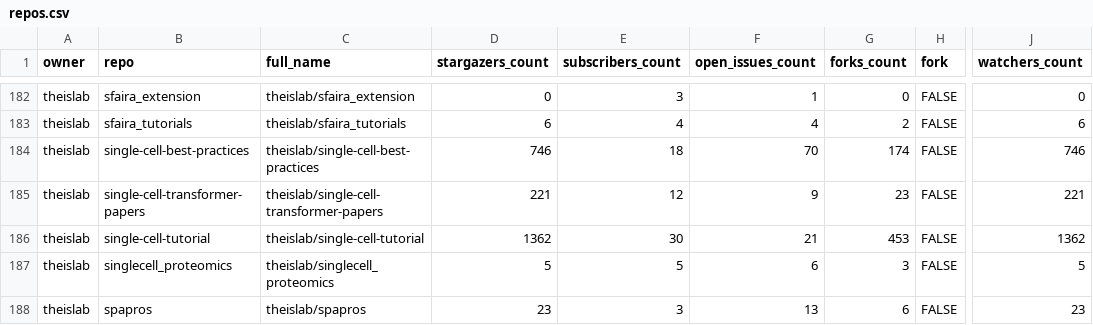
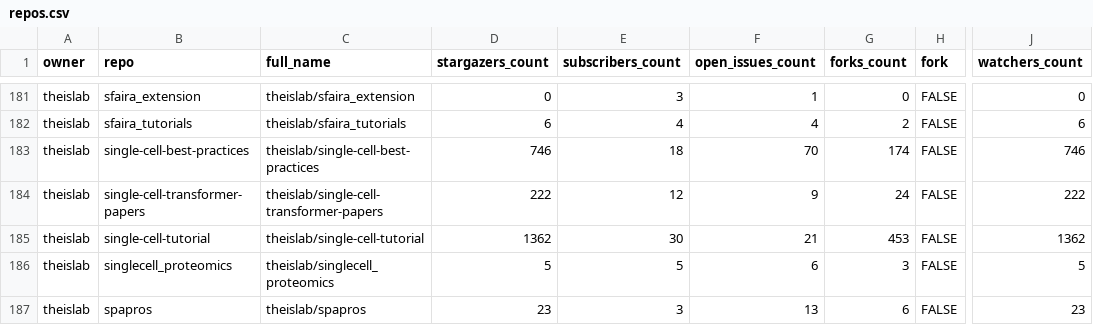
Before and after one commit to theislab/gh-dashboard, a CSV file: repos.csv, drawn as a sheet; only a part is shown, gaps mark what is left out; addresses are those after the commit; the diff covers the shown part only; the diff names each change by its address in the sheet, - before the commit and + after, or states it on an @@ line.

```diff
--- a/repos.csv
+++ b/repos.csv
-D184 (stargazers_count): 221
+D184 (stargazers_count): 222
-G184 (forks_count): 23
+G184 (forks_count): 24
-J184 (watchers_count): 221
+J184 (watchers_count): 222
```
Also changed, not shown: 1 removed row and 14 edited cells elsewhere in this file, 2 other files.
